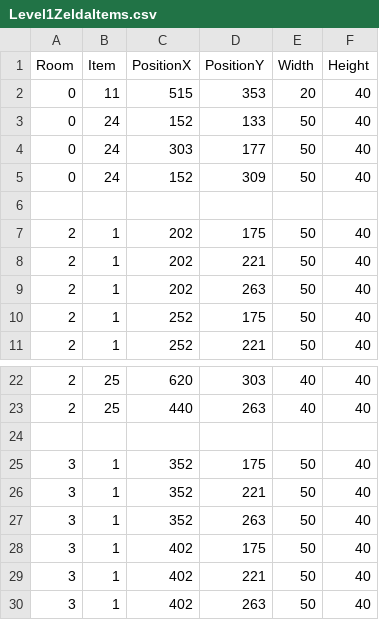
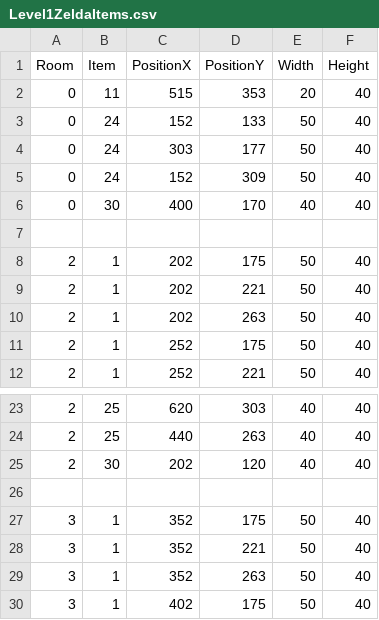
Before and after one commit to ReoGrande/CSE3902, a CSV file: sprint0/Content/maps/Level1ZeldaItems.csv, drawn as a sheet; only a part is shown, gaps mark what is left out; the shorter side is filled out with more unchanged rows.

```diff
--- a/sprint0/Content/maps/Level1ZeldaItems.csv
+++ b/sprint0/Content/maps/Level1ZeldaItems.csv
@@ -5,2 +5,3 @@ Room,Item,PositionX,PositionY,Width,Height
 0,24,152,309,50,40
+0,30,400,170,40,40
 
@@ -23,2 +24,3 @@ Room,Item,PositionX,PositionY,Width,Height
 2,25,440,263,40,40
+2,30,202,120,40,40
 
```
Also changed, not shown: 2 other files.
